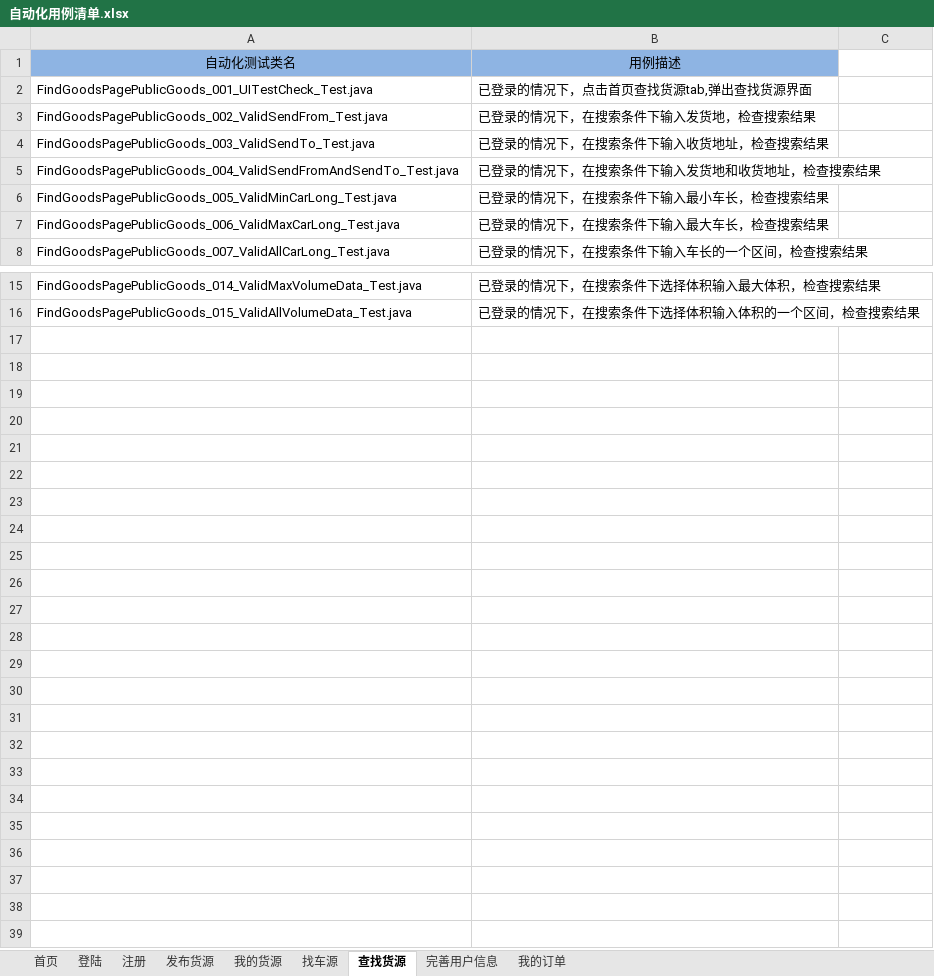
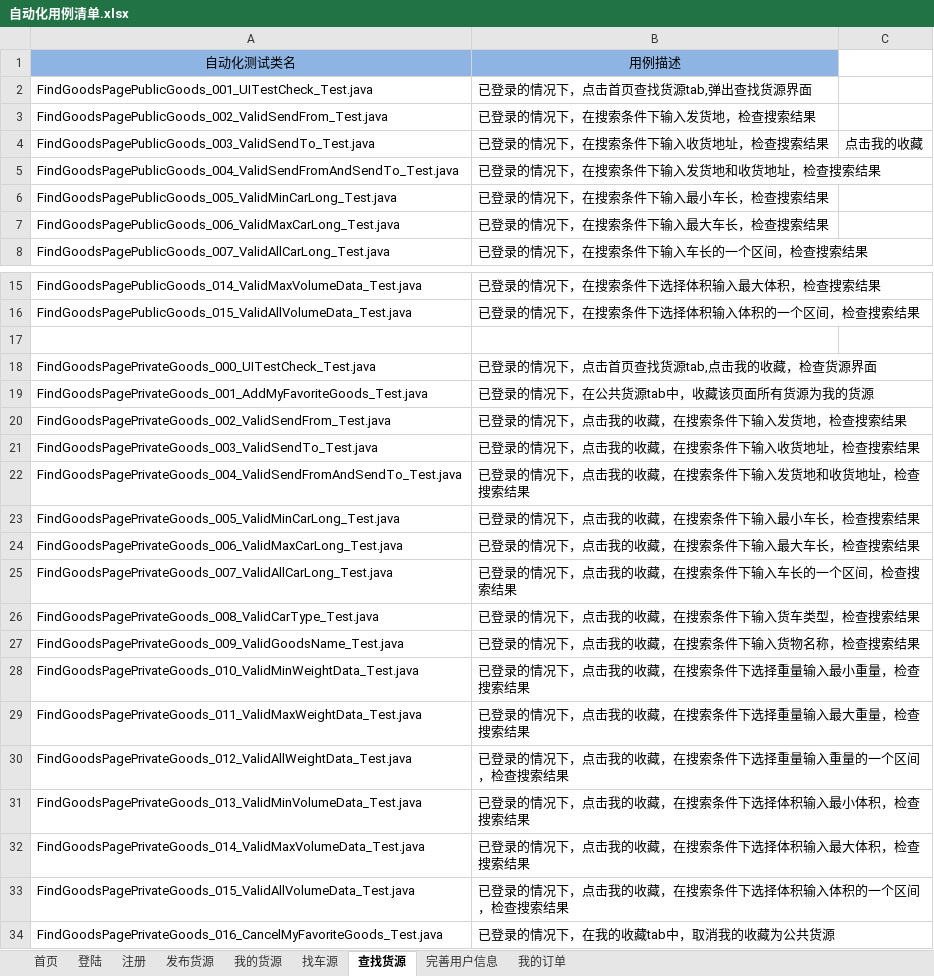
Before and after one commit to stephenwang1011/web-logistics-standard, an Excel workbook: logistics/res/caselist/自动化用例清单.xlsx, sheet 查找货源, drawn as a sheet; only a part is shown, gaps mark what is left out; values as stored, in another font and other column widths than the file's, no borders; the diff names each change by its address in the sheet, - before the commit and + after, or states it on an @@ line.

Commit message:
添加查找货源的清单

```diff
--- a/logistics/res/caselist/自动化用例清单.xlsx (sheet 查找货源)
+++ b/logistics/res/caselist/自动化用例清单.xlsx (sheet 查找货源)
-C4: (empty)
+C4: 点击我的收藏
+row 17: (empty)
+row 18: FindGoodsPagePrivateGoods_000_UITestCheck_Test.java | 已登录的情况下，点击首页查找货源tab,点击我的收藏，检查货源界面
+row 19: FindGoodsPagePrivateGoods_001_AddMyFavoriteGoods_Test.java | 已登录的情况下，在公共货源tab中，收藏该页面所有货源为我的货源
+row 20: FindGoodsPagePrivateGoods_002_ValidSendFrom_Test.java | 已登录的情况下，点击我的收藏，在搜索条件下输入发货地，检查搜索结果
+row 21: FindGoodsPagePrivateGoods_003_ValidSendTo_Test.java | 已登录的情况下，点击我的收藏，在搜索条件下输入收货地址，检查搜索结果
+row 22: FindGoodsPagePrivateGoods_004_ValidSendFromAndSendTo_Test.java | 已登录的情况下，点击我的收藏，在搜索条件下输入发货地和收货地址，检查搜索结果
+row 23: FindGoodsPagePrivateGoods_005_ValidMinCarLong_Test.java | 已登录的情况下，点击我的收藏，在搜索条件下输入最小车长，检查搜索结果
+row 24: FindGoodsPagePrivateGoods_006_ValidMaxCarLong_Test.java | 已登录的情况下，点击我的收藏，在搜索条件下输入最大车长，检查搜索结果
+row 25: FindGoodsPagePrivateGoods_007_ValidAllCarLong_Test.java | 已登录的情况下，点击我的收藏，在搜索条件下输入车长的一个区间，检查搜索结果
+row 26: FindGoodsPagePrivateGoods_008_ValidCarType_Test.java | 已登录的情况下，点击我的收藏，在搜索条件下输入货车类型，检查搜索结果
+row 27: FindGoodsPagePrivateGoods_009_ValidGoodsName_Test.java | 已登录的情况下，点击我的收藏，在搜索条件下输入货物名称，检查搜索结果
+row 28: FindGoodsPagePrivateGoods_010_ValidMinWeightData_Test.java | 已登录的情况下，点击我的收藏，在搜索条件下选择重量输入最小重量，检查搜索结果
+row 29: FindGoodsPagePrivateGoods_011_ValidMaxWeightData_Test.java | 已登录的情况下，点击我的收藏，在搜索条件下选择重量输入最大重量，检查搜索结果
+row 30: FindGoodsPagePrivateGoods_012_ValidAllWeightData_Test.java | 已登录的情况下，点击我的收藏，在搜索条件下选择重量输入重量的一个区间，检查搜索结果
+row 31: FindGoodsPagePrivateGoods_013_ValidMinVolumeData_Test.java | 已登录的情况下，点击我的收藏，在搜索条件下选择体积输入最小体积，检查搜索结果
+row 32: FindGoodsPagePrivateGoods_014_ValidMaxVolumeData_Test.java | 已登录的情况下，点击我的收藏，在搜索条件下选择体积输入最大体积，检查搜索结果
+row 33: FindGoodsPagePrivateGoods_015_ValidAllVolumeData_Test.java | 已登录的情况下，点击我的收藏，在搜索条件下选择体积输入体积的一个区间，检查搜索结果
+row 34: FindGoodsPagePrivateGoods_016_CancelMyFavoriteGoods_Test.java | 已登录的情况下，在我的收藏tab中，取消我的收藏为公共货源
```
